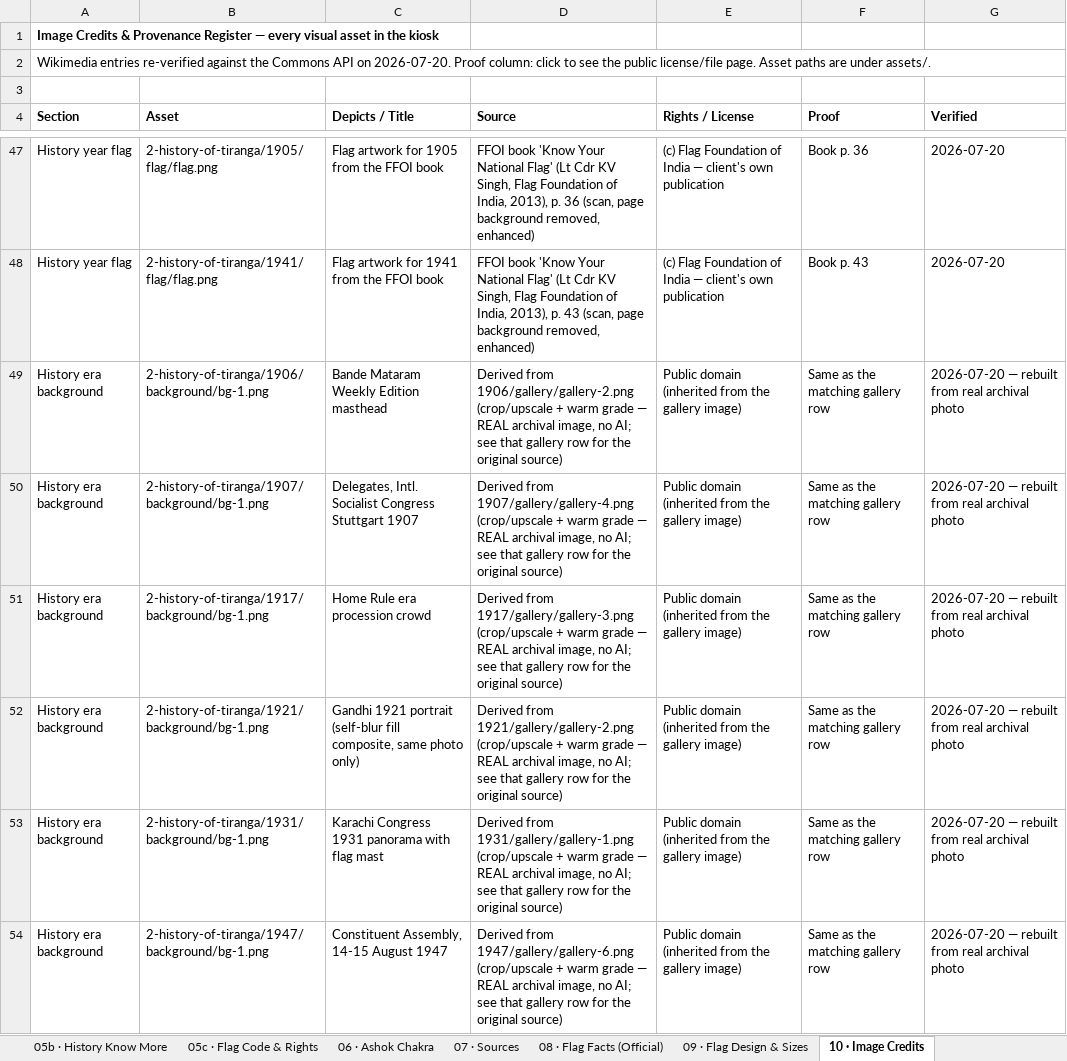
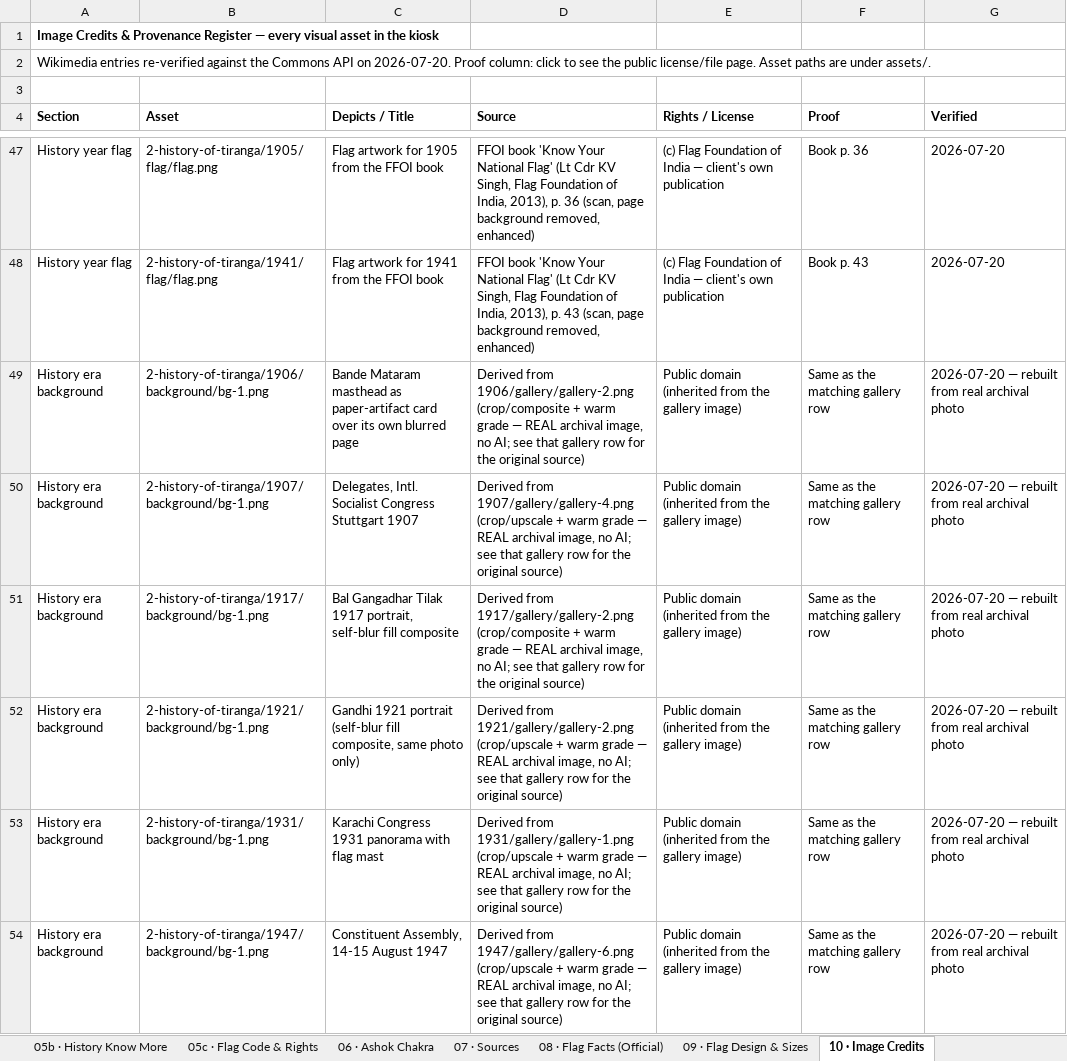
Before and after one commit to ayushsuletiya/flag-foundation-kiosk, an Excel workbook: data/content.xlsx, sheet 10 · Image Credits, drawn as a sheet; only a part is shown, gaps mark what is left out; values as stored, in another font and other column widths than the file's, no borders; the diff covers the shown part only; the diff names each change by its address in the sheet, - before the commit and + after, or states it on an @@ line.

```diff
--- a/data/content.xlsx (sheet 10 · Image Credits)
+++ b/data/content.xlsx (sheet 10 · Image Credits)
-C49 (Depicts / Title): Bande Mataram Weekly Edition masthead
+C49 (Depicts / Title): Bande Mataram masthead as paper-artifact card over its own blurred page
-D49 (Source): …from 1906/gallery/gallery-2.png (crop/upscale + warm…
+D49 (Source): …from 1906/gallery/gallery-2.png (crop/composite + warm…
-C51 (Depicts / Title): Home Rule era procession crowd
+C51 (Depicts / Title): Bal Gangadhar Tilak 1917 portrait, self-blur fill composite
-D51 (Source): Derived from 1917/gallery/gallery-3.png (crop/upscale + warm…
+D51 (Source): Derived from 1917/gallery/gallery-2.png (crop/composite + warm…
```
Also changed, not shown: 2 edited cells elsewhere in this sheet, 4 other files.
